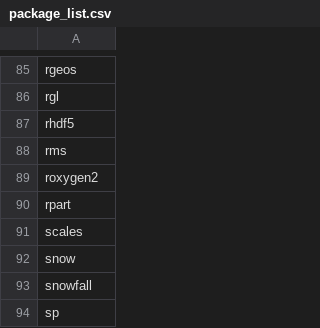
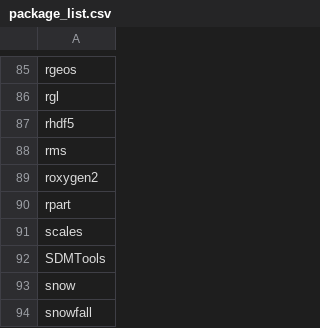
Before and after one commit to azvoleff/R_Package_List, a CSV file: package_list.csv, drawn as a sheet; only a part is shown, gaps mark what is left out; the shorter side is filled out with more unchanged rows.

Commit message:
Add SDMTools for landscape metrics.

```diff
--- a/package_list.csv
+++ b/package_list.csv
@@ -91,2 +91,3 @@ rpart
 scales
+SDMTools
 snow
```
